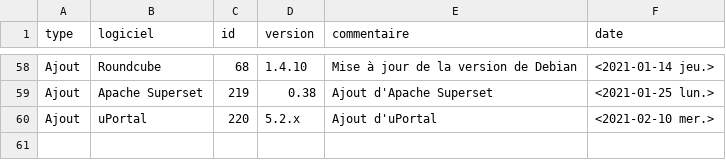
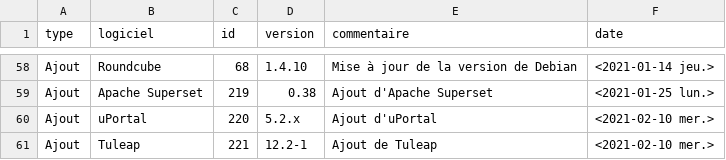
Before and after one commit to dzc34/sill, a CSV file: 2020/sill-updates.csv, drawn as a sheet; only a part is shown, gaps mark what is left out.

```diff
--- a/2020/sill-updates.csv
+++ b/2020/sill-updates.csv
@@ -60 +60,2 @@ Ajout,Apache Superset,219,0.38,Ajout d'Apache Superset,<2021-01-25 lun.>
 Ajout,uPortal,220,5.2.x,Ajout d'uPortal,<2021-02-10 mer.>
+Ajout,Tuleap,221,12.2-1,Ajout de Tuleap,<2021-02-10 mer.>
```
Also changed, not shown: 2020/sill-2020.csv.
